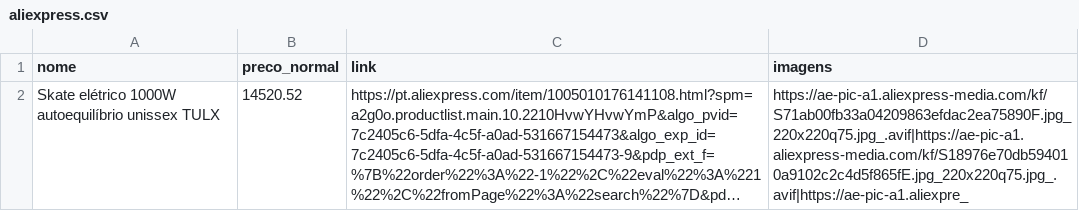
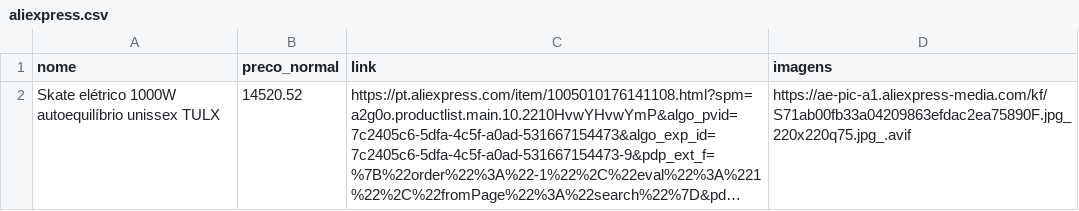
Before and after one commit to TepiTrade/ctctech-cheapest-wins, a CSV file: data/sample_feeds/aliexpress.csv, drawn as a sheet; long unchanged cells end in …; the diff names each change by its address in the sheet, - before the commit and + after, or states it on an @@ line.

Commit message:
Update aliexpress.csv

```diff
--- a/data/sample_feeds/aliexpress.csv
+++ b/data/sample_feeds/aliexpress.csv
-D2 (imagens): https://ae-pic-a1.aliexpress-media.com/kf/S71ab00fb33a04209863efdac2ea75890F.jpg_220x220q75.jpg_.avif|https://ae-pic-a1.aliexpress-media.com/kf/S18976e70db594010a9102c2c4d5f865fE.jpg_220x220q75.jpg_.avif|https://ae-pic-a1.aliexpre_
+D2 (imagens): https://ae-pic-a1.aliexpress-media.com/kf/S71ab00fb33a04209863efdac2ea75890F.jpg_220x220q75.jpg_.avif
```
